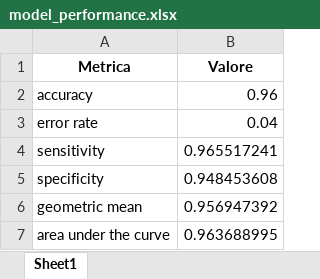
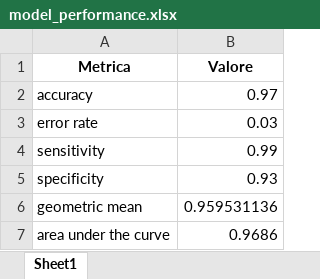
Before and after one commit to fesafa01/Progetto_FIA_24-25_Gruppo2, an Excel workbook: model_performance.xlsx, sheet Sheet1, drawn as a sheet; values as stored, in another font and other column widths than the file's, no borders; the diff names each change by its address in the sheet, - before the commit and + after, or states it on an @@ line.

```diff
--- a/model_performance.xlsx (sheet Sheet1)
+++ b/model_performance.xlsx (sheet Sheet1)
-B2 (Valore): 0.96
+B2 (Valore): 0.97
-B3 (Valore): 0.04
+B3 (Valore): 0.03
-B4 (Valore): 0.965517241
+B4 (Valore): 0.99
-B5 (Valore): 0.948453608
+B5 (Valore): 0.93
-B6 (Valore): 0.956947392
+B6 (Valore): 0.959531136
-B7 (Valore): 0.963688995
+B7 (Valore): 0.9686
```
Also changed, not shown: 5 other files.
